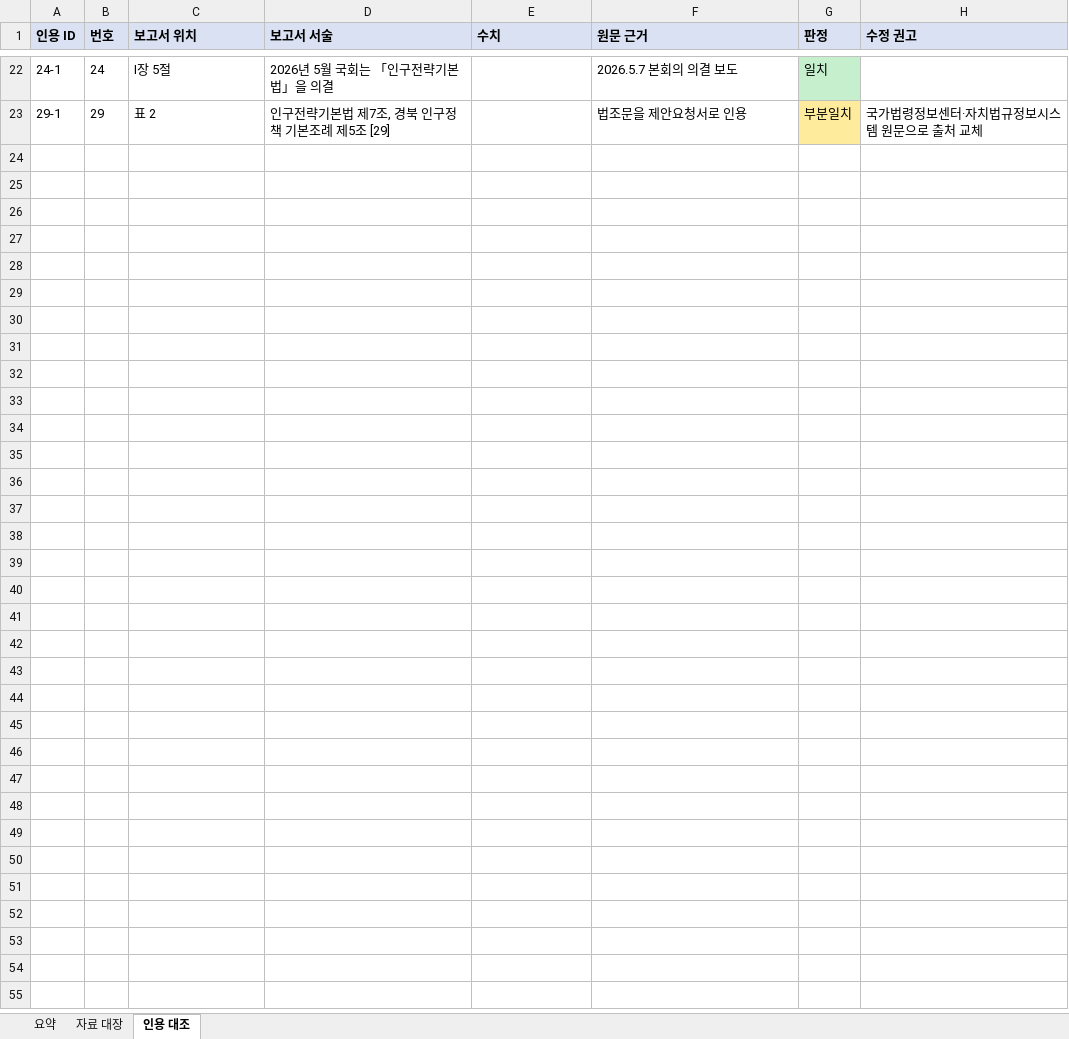
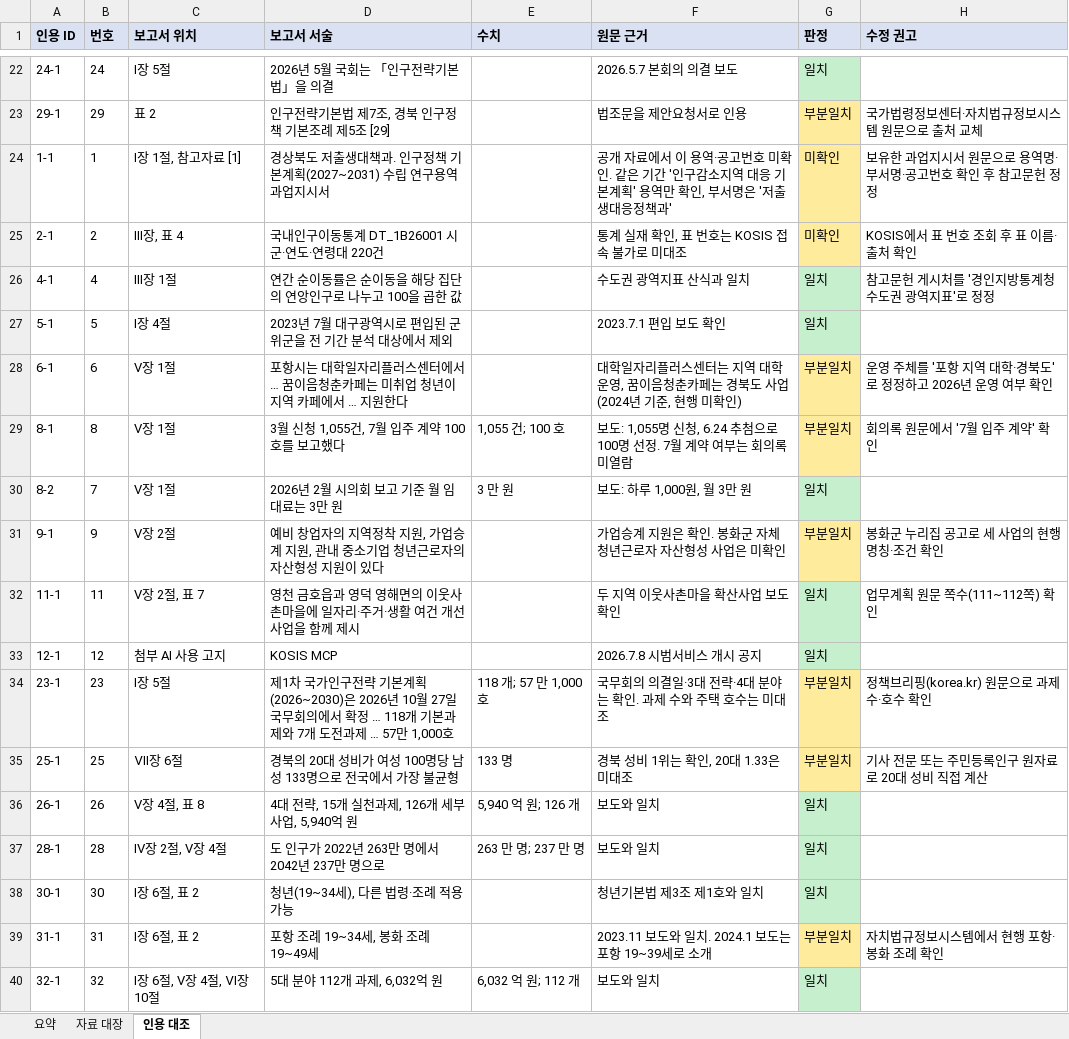
Before and after one commit to PKM0821/gyeongbuk-youth-policy, an Excel workbook: data/자료검토대장.xlsx, sheet 인용 대조, drawn as a sheet; only a part is shown, gaps mark what is left out; values as stored, in another font and other column widths than the file's, no borders; the diff names each change by its address in the sheet, - before the commit and + after, or states it on an @@ line.

```diff
--- a/data/자료검토대장.xlsx (sheet 인용 대조)
+++ b/data/자료검토대장.xlsx (sheet 인용 대조)
+row 24: 1-1 | 1 | Ⅰ장 1절, 참고자료 [1] | 경상북도 저출생대책과. 인구정책 기본계획(2027~2031) 수립 연구용역 과업지시서 |  | 공개 자료에서 이 용역·공고번호 미확인. 같은 기간 '인구감소지역 대응 기본계획' 용역만 확인, 부서명은 '저출생대응정책과' | 미확인 | 보유한 과업지시서 원문으로 용역명·부서명·공고번호 확인 후 참고문헌 정정
+row 25: 2-1 | 2 | Ⅲ장, 표 4 | 국내인구이동통계 DT_1B26001 시군·연도·연령대 220건 |  | 통계 실재 확인, 표 번호는 KOSIS 접속 불가로 미대조 | 미확인 | KOSIS에서 표 번호 조회 후 표 이름·출처 확인
+row 26: 4-1 | 4 | Ⅲ장 1절 | 연간 순이동률은 순이동을 해당 집단의 연앙인구로 나누고 100을 곱한 값 |  | 수도권 광역지표 산식과 일치 | 일치 | 참고문헌 게시처를 '경인지방통계청 수도권 광역지표'로 정정
+row 27: 5-1 | 5 | Ⅰ장 4절 | 2023년 7월 대구광역시로 편입된 군위군을 전 기간 분석 대상에서 제외 |  | 2023.7.1 편입 보도 확인 | 일치
+row 28: 6-1 | 6 | Ⅴ장 1절 | 포항시는 대학일자리플러스센터에서 … 꿈이음청춘카페는 미취업 청년이 지역 카페에서 … 지원한다 |  | 대학일자리플러스센터는 지역 대학 운영, 꿈이음청춘카페는 경북도 사업(2024년 기준, 현행 미확인) | 부분일치 | 운영 주체를 '포항 지역 대학·경북도'로 정정하고 2026년 운영 여부 확인
+row 29: 8-1 | 8 | Ⅴ장 1절 | 3월 신청 1,055건, 7월 입주 계약 100호를 보고했다 | 1,055 건; 100 호 | 보도: 1,055명 신청, 6.24 추첨으로 100명 선정. 7월 계약 여부는 회의록 미열람 | 부분일치 | 회의록 원문에서 '7월 입주 계약' 확인
+row 30: 8-2 | 7 | Ⅴ장 1절 | 2026년 2월 시의회 보고 기준 월 임대료는 3만 원 | 3 만 원 | 보도: 하루 1,000원, 월 3만 원 | 일치
+row 31: 9-1 | 9 | Ⅴ장 2절 | 예비 창업자의 지역정착 지원, 가업승계 지원, 관내 중소기업 청년근로자의 자산형성 지원이 있다 |  | 가업승계 지원은 확인. 봉화군 자체 청년근로자 자산형성 사업은 미확인 | 부분일치 | 봉화군 누리집 공고로 세 사업의 현행 명칭·조건 확인
+row 32: 11-1 | 11 | Ⅴ장 2절, 표 7 | 영천 금호읍과 영덕 영해면의 이웃사촌마을에 일자리·주거·생활 여건 개선 사업을 함께 제시 |  | 두 지역 이웃사촌마을 확산사업 보도 확인 | 일치 | 업무계획 원문 쪽수(111~112쪽) 확인
+row 33: 12-1 | 12 | 첨부 AI 사용 고지 | KOSIS MCP |  | 2026.7.8 시범서비스 개시 공지 | 일치
+row 34: 23-1 | 23 | Ⅰ장 5절 | 제1차 국가인구전략 기본계획(2026~2030)은 2026년 10월 27일 국무회의에서 확정 … 118개 기본과제와 7개 도전과제 … 57만 1,000호 | 118 개; 57 만 1,000 호 | 국무회의 의결일·3대 전략·4대 분야는 확인. 과제 수와 주택 호수는 미대조 | 부분일치 | 정책브리핑(korea.kr) 원문으로 과제 수·호수 확인
+row 35: 25-1 | 25 | Ⅶ장 6절 | 경북의 20대 성비가 여성 100명당 남성 133명으로 전국에서 가장 불균형 | 133 명 | 경북 성비 1위는 확인, 20대 1.33은 미대조 | 부분일치 | 기사 전문 또는 주민등록인구 원자료로 20대 성비 직접 계산
+row 36: 26-1 | 26 | Ⅴ장 4절, 표 8 | 4대 전략, 15개 실천과제, 126개 세부사업, 5,940억 원 | 5,940 억 원; 126 개 | 보도와 일치 | 일치
+row 37: 28-1 | 28 | Ⅳ장 2절, Ⅴ장 4절 | 도 인구가 2022년 263만 명에서 2042년 237만 명으로 | 263 만 명; 237 만 명 | 보도와 일치 | 일치
+row 38: 30-1 | 30 | Ⅰ장 6절, 표 2 | 청년(19~34세), 다른 법령·조례 적용 가능 |  | 청년기본법 제3조 제1호와 일치 | 일치
+row 39: 31-1 | 31 | Ⅰ장 6절, 표 2 | 포항 조례 19~34세, 봉화 조례 19~49세 |  | 2023.11 보도와 일치. 2024.1 보도는 포항 19~39세로 소개 | 부분일치 | 자치법규정보시스템에서 현행 포항·봉화 조례 확인
+row 40: 32-1 | 32 | Ⅰ장 6절, Ⅴ장 4절, Ⅵ장 10절 | 5대 분야 112개 과제, 6,032억 원 | 6,032 억 원; 112 개 | 보도와 일치 | 일치
```
Also changed, not shown: sheet 자료 대장, sheet 요약, 4 other files.
